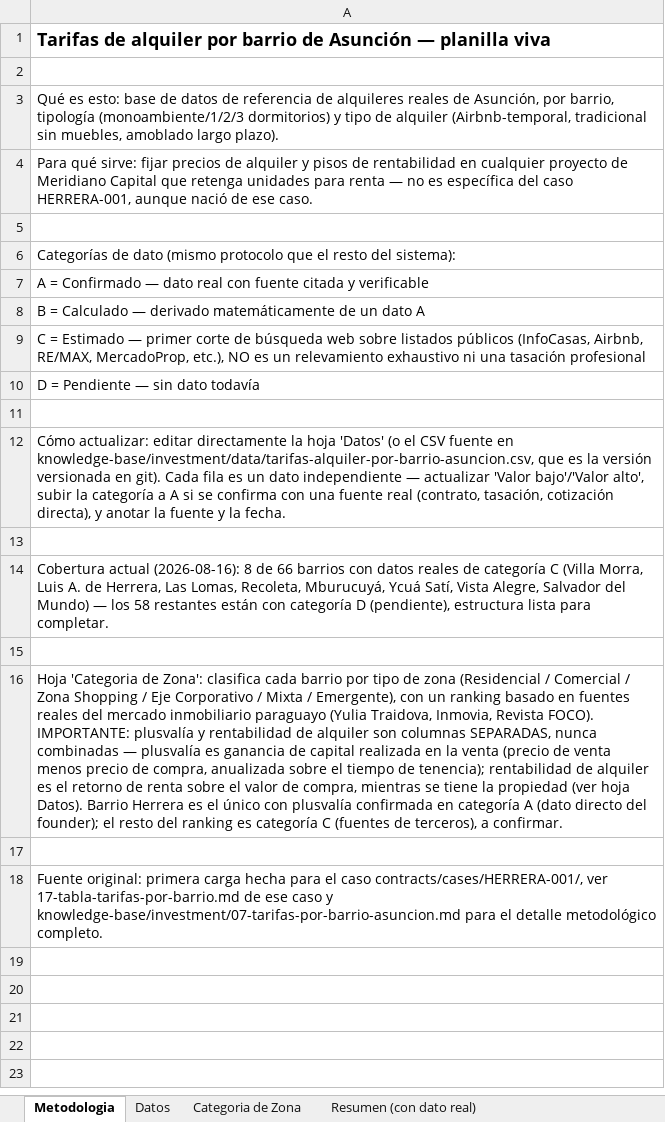
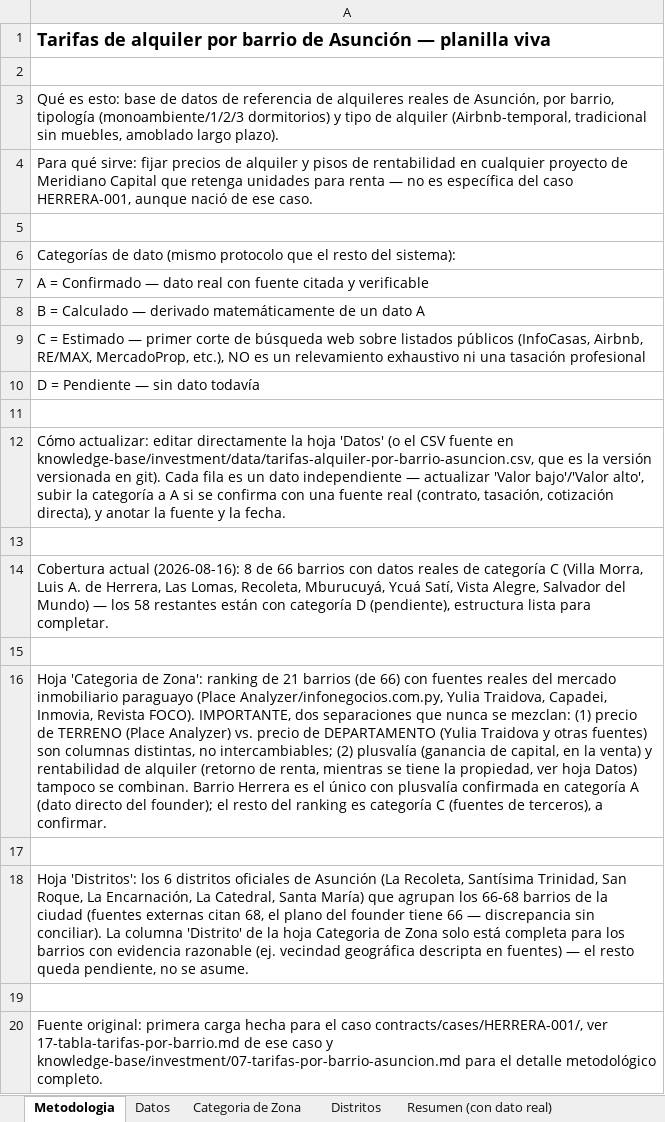
Before and after one commit to juanjosecastillo608/Meridiano-Capital, an Excel workbook: knowledge-base/investment/data/tarifas-alquiler-por-barrio-asuncion.xlsx, sheet Metodologia, drawn as a sheet; values as stored, in another font and other column widths than the file's, no borders; the diff names each change by its address in the sheet, - before the commit and + after, or states it on an @@ line.

```diff
--- a/knowledge-base/investment/data/tarifas-alquiler-por-barrio-asuncion.xlsx (sheet Metodologia)
+++ b/knowledge-base/investment/data/tarifas-alquiler-por-barrio-asuncion.xlsx (sheet Metodologia)
+sheet tab: Distritos
-A16: …de Zona': clasifica cada barrio por tipo de zona (Residencial / Comercial / Zona Shopping / Eje Corporativo / Mixta / Emergente), con un ranking basado en fuentes reales del mercado inmobiliario paraguayo (Yulia Traidova, Inmovia, Revista FOCO). IMPORTANTE: plusvalía y rentabilidad de alquiler son columnas SEPARADAS, nunca combinadas — plusvalía es ganancia de capital realizada en la venta (precio de venta menos precio de compra, anualizada sobre el tiempo de tenencia); rentabilidad de alquiler es el retorno de renta sobre el valor de compra, mientras se tiene la propiedad (ver hoja Datos). Barrio Herrera…
+A16: …de Zona': ranking de 21 barrios (de 66) con fuentes reales del mercado inmobiliario paraguayo (Place Analyzer/infonegocios.com.py, Yulia Traidova, Capadei, Inmovia, Revista FOCO). IMPORTANTE, dos separaciones que nunca se mezclan: (1) precio de TERRENO (Place Analyzer) vs. precio de DEPARTAMENTO (Yulia Traidova y otras fuentes) son columnas distintas, no intercambiables; (2) plusvalía (ganancia de capital, en la venta) y rentabilidad de alquiler (retorno de renta, mientras se tiene la propiedad, ver hoja Datos) tampoco se combinan. Barrio Herrera…
+row 17: (empty)
+row 18: Hoja 'Distritos': los 6 distritos oficiales de Asunción (La Recoleta, Santísima Trinidad, San Roque, La Encarnación, La Catedral, Santa María) que agrupan los 66-68 barrios de la ciudad (fuentes externas citan 68, el plano del founder tiene 66 — discrepancia sin conciliar). La columna 'Distrito' de la hoja Categoria de Zona solo está completa para los barrios con evidencia razonable (ej. vecindad geográfica descripta en fuentes) — el resto queda pendiente, no se asume.
```
Also changed, not shown: sheet Categoria de Zona, 7 other files.
